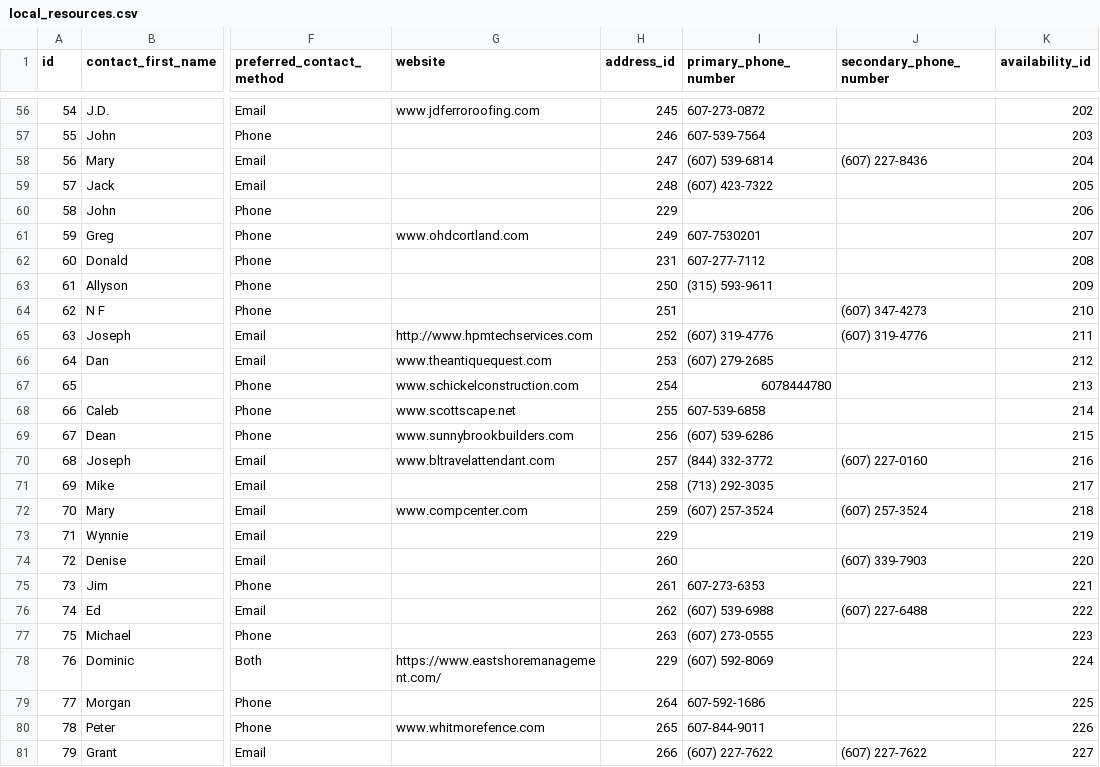
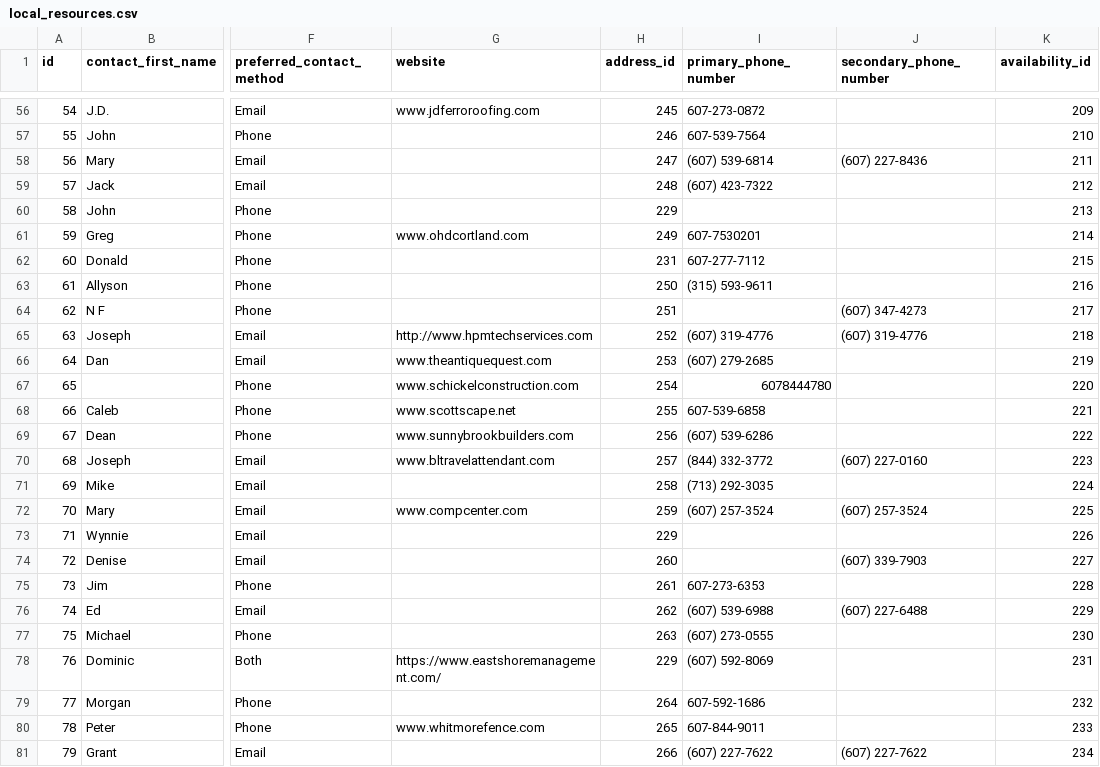
Before and after one commit to cornellh4i/love-living-at-home, a CSV file: app/data/out/local_resources.csv, drawn as a sheet; only a part is shown, gaps mark what is left out; the diff covers the shown part only; the diff names each change by its address in the sheet, - before the commit and + after, or states it on an @@ line.

```diff
--- a/app/data/out/local_resources.csv
+++ b/app/data/out/local_resources.csv
-K56 (availability_id): 202
+K56 (availability_id): 209
-K57 (availability_id): 203
+K57 (availability_id): 210
-K58 (availability_id): 204
+K58 (availability_id): 211
-K59 (availability_id): 205
+K59 (availability_id): 212
-K60 (availability_id): 206
+K60 (availability_id): 213
-K61 (availability_id): 207
+K61 (availability_id): 214
-K62 (availability_id): 208
+K62 (availability_id): 215
-K63 (availability_id): 209
+K63 (availability_id): 216
-K64 (availability_id): 210
+K64 (availability_id): 217
-K65 (availability_id): 211
+K65 (availability_id): 218
-K66 (availability_id): 212
+K66 (availability_id): 219
-K67 (availability_id): 213
+K67 (availability_id): 220
-K68 (availability_id): 214
+K68 (availability_id): 221
-K69 (availability_id): 215
+K69 (availability_id): 222
-K70 (availability_id): 216
+K70 (availability_id): 223
-K71 (availability_id): 217
+K71 (availability_id): 224
-K72 (availability_id): 218
+K72 (availability_id): 225
-K73 (availability_id): 219
+K73 (availability_id): 226
-K74 (availability_id): 220
+K74 (availability_id): 227
-K75 (availability_id): 221
+K75 (availability_id): 228
-K76 (availability_id): 222
+K76 (availability_id): 229
-K77 (availability_id): 223
+K77 (availability_id): 230
-K78 (availability_id): 224
+K78 (availability_id): 231
-K79 (availability_id): 225
+K79 (availability_id): 232
-K80 (availability_id): 226
+K80 (availability_id): 233
-K81 (availability_id): 227
+K81 (availability_id): 234
```
Also changed, not shown: 54 edited cells elsewhere in this file, app/data/in/club_express_exports/member_emergency_contact.csv, app/data/in/club_express_exports/member_notes.csv, 20 other files.
